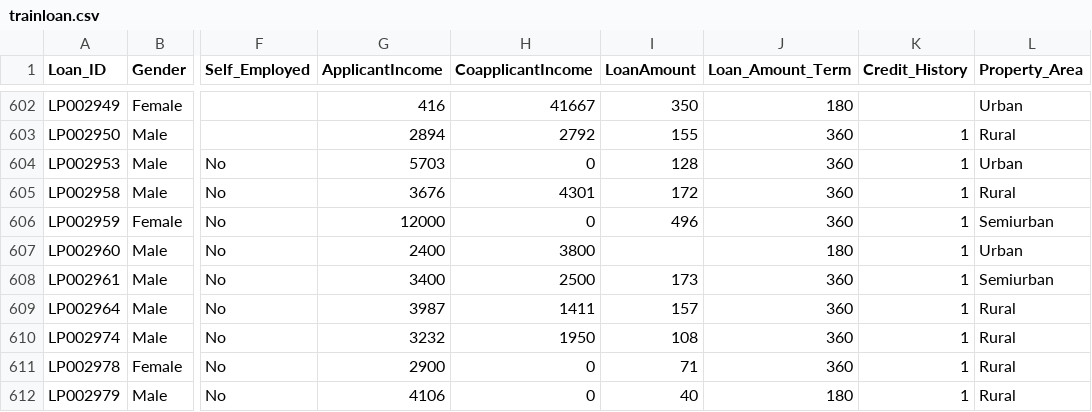
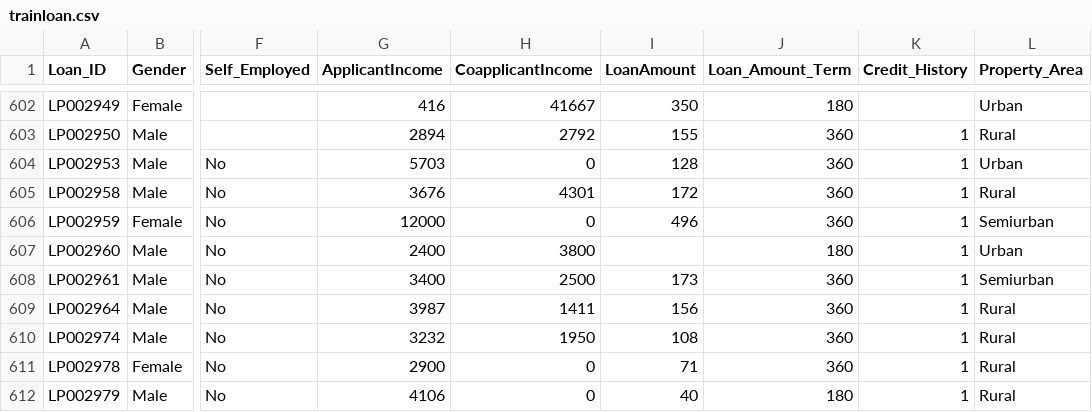
Before and after one commit to priyanshid1/loan-approval-prediction, a CSV file: trainloan.csv, drawn as a sheet; only a part is shown, gaps mark what is left out; the diff names each change by its address in the sheet, - before the commit and + after, or states it on an @@ line.

Commit message:
Update trainloan.csv

```diff
--- a/trainloan.csv
+++ b/trainloan.csv
-I609 (LoanAmount): 157
+I609 (LoanAmount): 156
```
